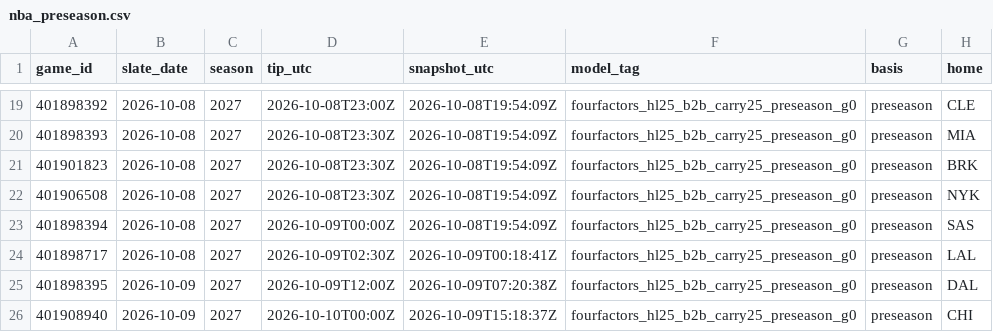
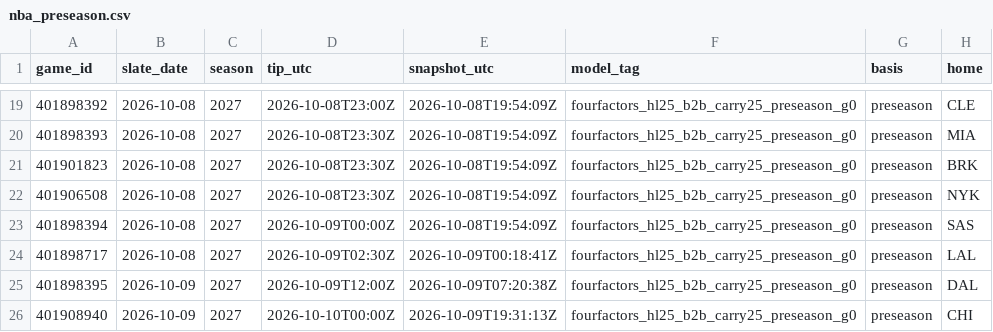
Before and after one commit to Dave356w/nba-matchups, a CSV file: data/nba_preseason.csv, drawn as a sheet; only a part is shown, gaps mark what is left out; the diff names each change by its address in the sheet, - before the commit and + after, or states it on an @@ line.

```diff
--- a/data/nba_preseason.csv
+++ b/data/nba_preseason.csv
-E26 (snapshot_utc): 2026-10-09T15:18:37Z
+E26 (snapshot_utc): 2026-10-09T19:31:13Z
```
Also changed, not shown: 1 other file.
